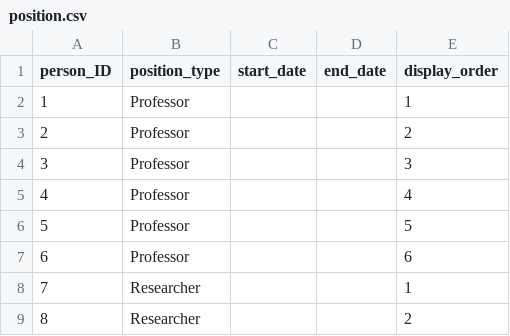
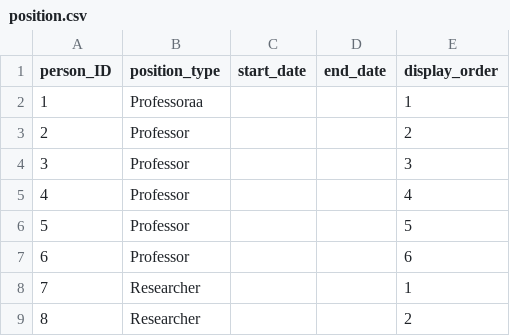
Before and after one commit to chetanme/division-page-data, a CSV file: data/position.csv, drawn as a sheet; only a part is shown.

Commit message:
Update position.csv

```diff
--- a/data/position.csv
+++ b/data/position.csv
@@ -1,3 +1,3 @@
 person_ID,position_type,start_date,end_date,display_order
-1,Professor,,,1
+1,Professoraa,,,1
 2,Professor,,,2
```
